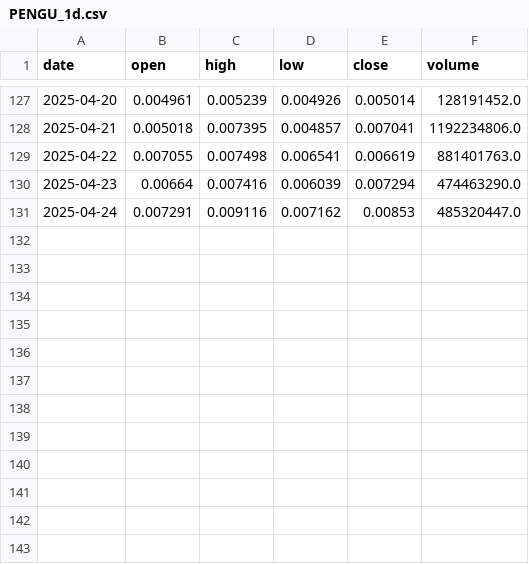
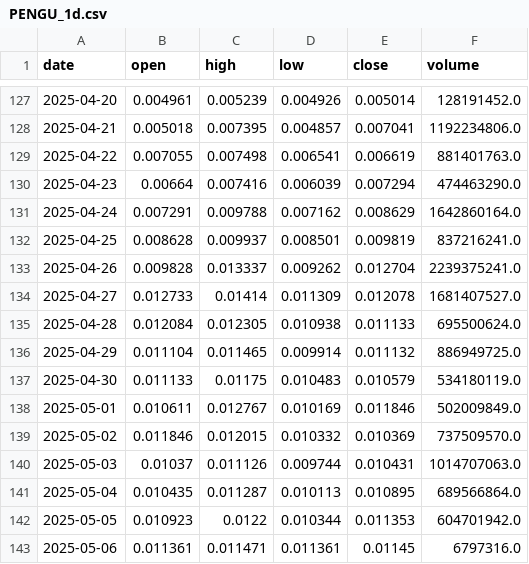
Before and after one commit to orayaprolu/trend-following-dashboard, a CSV file: csv/PENGU_1d.csv, drawn as a sheet; only a part is shown, gaps mark what is left out.

```diff
--- a/csv/PENGU_1d.csv
+++ b/csv/PENGU_1d.csv
@@ -130,2 +130,14 @@ date,open,high,low,close,volume
 2025-04-23,0.00664,0.007416,0.006039,0.007294,474463290.0
-2025-04-24,0.007291,0.009116,0.007162,0.00853,485320447.0
+2025-04-24,0.007291,0.009788,0.007162,0.008629,1642860164.0
+2025-04-25,0.008628,0.009937,0.008501,0.009819,837216241.0
+2025-04-26,0.009828,0.013337,0.009262,0.012704,2239375241.0
+2025-04-27,0.012733,0.01414,0.011309,0.012078,1681407527.0
+2025-04-28,0.012084,0.012305,0.010938,0.011133,695500624.0
+2025-04-29,0.011104,0.011465,0.009914,0.011132,886949725.0
+2025-04-30,0.011133,0.01175,0.010483,0.010579,534180119.0
+2025-05-01,0.010611,0.012767,0.010169,0.011846,502009849.0
+2025-05-02,0.011846,0.012015,0.010332,0.010369,737509570.0
+2025-05-03,0.01037,0.011126,0.009744,0.010431,1014707063.0
+2025-05-04,0.010435,0.011287,0.010113,0.010895,689566864.0
+2025-05-05,0.010923,0.0122,0.010344,0.011353,604701942.0
+2025-05-06,0.011361,0.011471,0.011361,0.01145,6797316.0
```
Also changed, not shown: csv/TURBO_1d.csv, csv/ZEREBRO_1d.csv, 50 other files.
